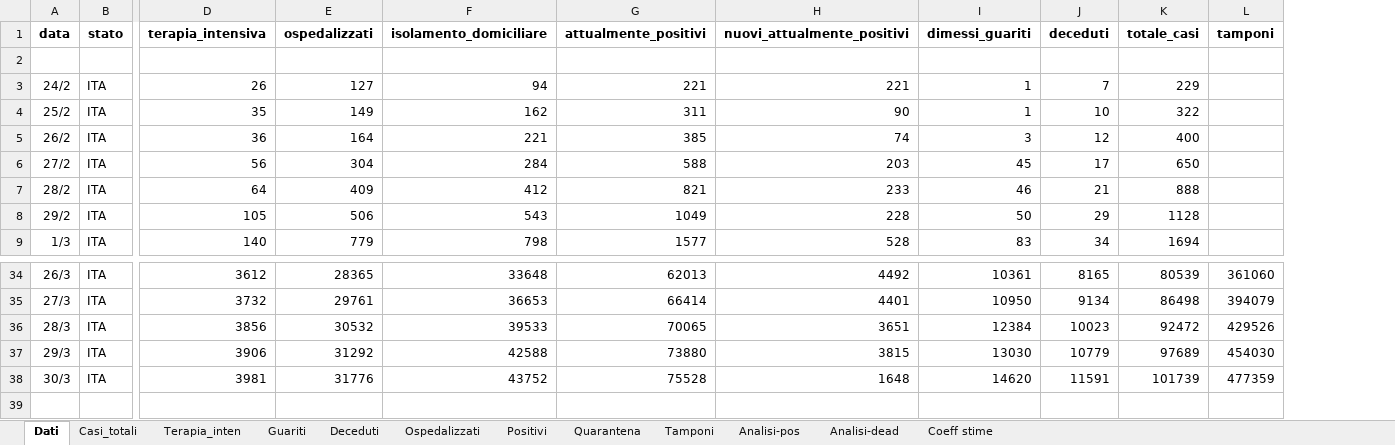
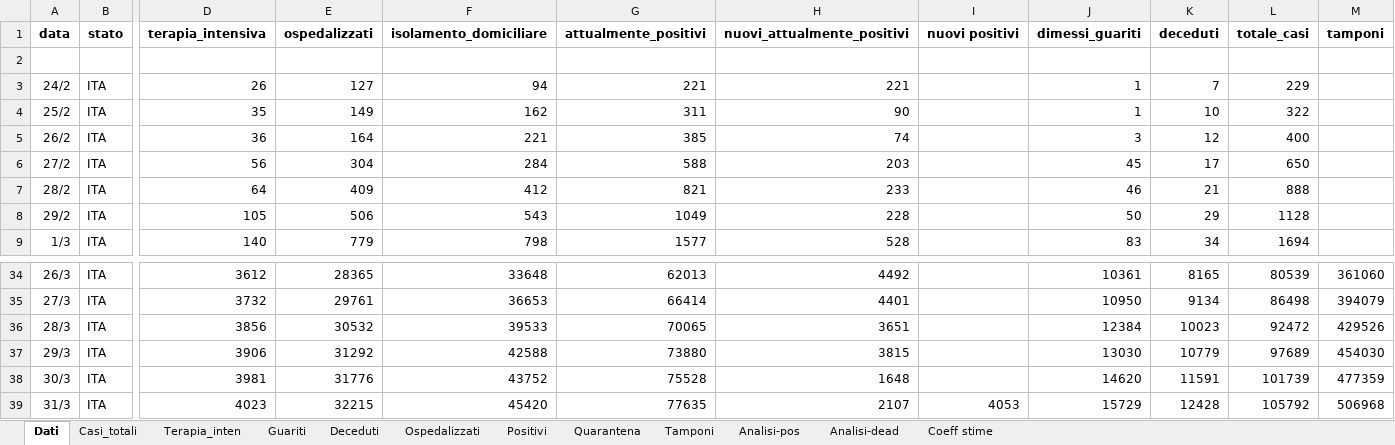
Before and after one commit to mattecarpa/Covid19, an Excel workbook: covid_ita.xlsx, sheet Dati, drawn as a sheet; only a part is shown, gaps mark what is left out; values as stored, in another font and other column widths than the file's, no borders; rows hold the shown columns only; the diff names each change by its address in the sheet, - before the commit and + after, or states it on an @@ line.

```diff
--- a/covid_ita.xlsx (sheet Dati)
+++ b/covid_ita.xlsx (sheet Dati)
+column I (nuovi positivi), empty
+row 39: 31/3 | ITA | 4023 | 32215 | 45420 | 77635 | 2107 | 4053 | 15729 | 12428 | 105792 | 506968
```
Also changed, not shown: sheet Tamponi, sheet Terapia_inten, sheet Deceduti, sheet Guariti, sheet Casi_totali, sheet Ospedalizzati, 4 more sheets, charts or pictures, covid_lig.xlsx.
